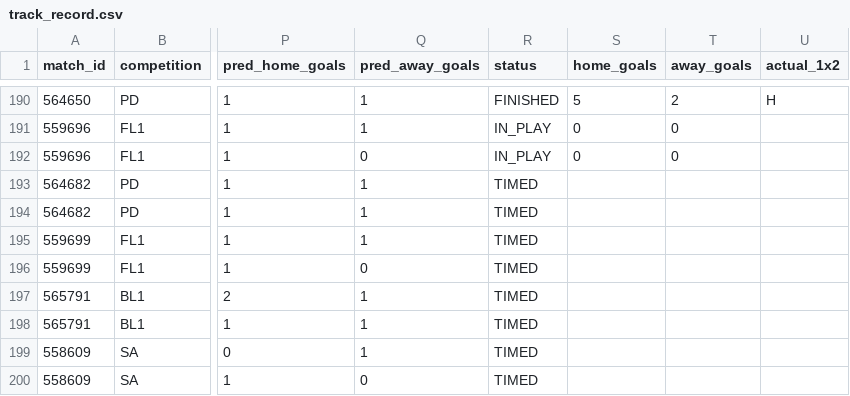
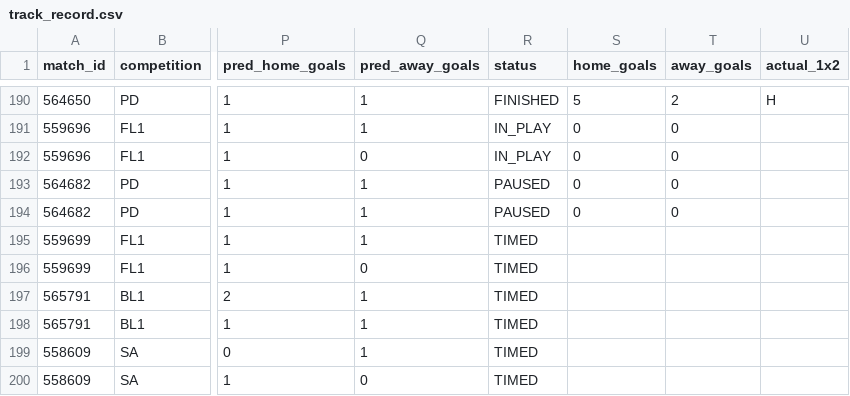
Before and after one commit to isaacruedabiota/FOOTBALL-PREDICTOR, a CSV file: track_record/track_record.csv, drawn as a sheet; only a part is shown, gaps mark what is left out; the diff names each change by its address in the sheet, - before the commit and + after, or states it on an @@ line.

```diff
--- a/track_record/track_record.csv
+++ b/track_record/track_record.csv
-R193:R194 (status): TIMED
+R193:R194 (status): PAUSED
-S193:S194 (home_goals): (empty)
+S193:S194 (home_goals): 0
-T193:T194 (away_goals): (empty)
+T193:T194 (away_goals): 0
```
Also changed, not shown: 1 other file.
